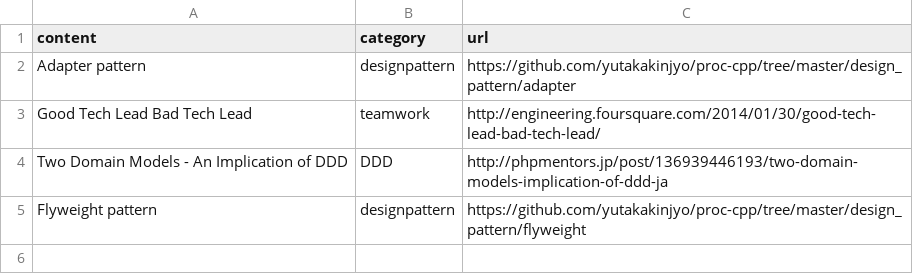
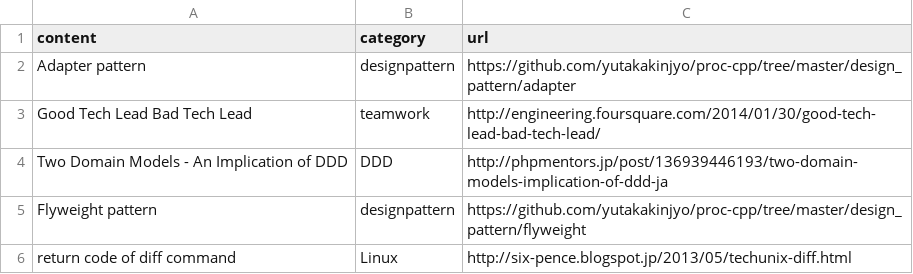
Before and after one commit to yutakakinjyo/lean, a CSV file: lean.csv, drawn as a sheet; the diff names each change by its address in the sheet, - before the commit and + after, or states it on an @@ line.

Commit message:
learn about return code of diff command

```diff
--- a/lean.csv
+++ b/lean.csv
+row 6: return code of diff command | Linux | http://six-pence.blogspot.jp/2013/05/techunix-diff.html
```
